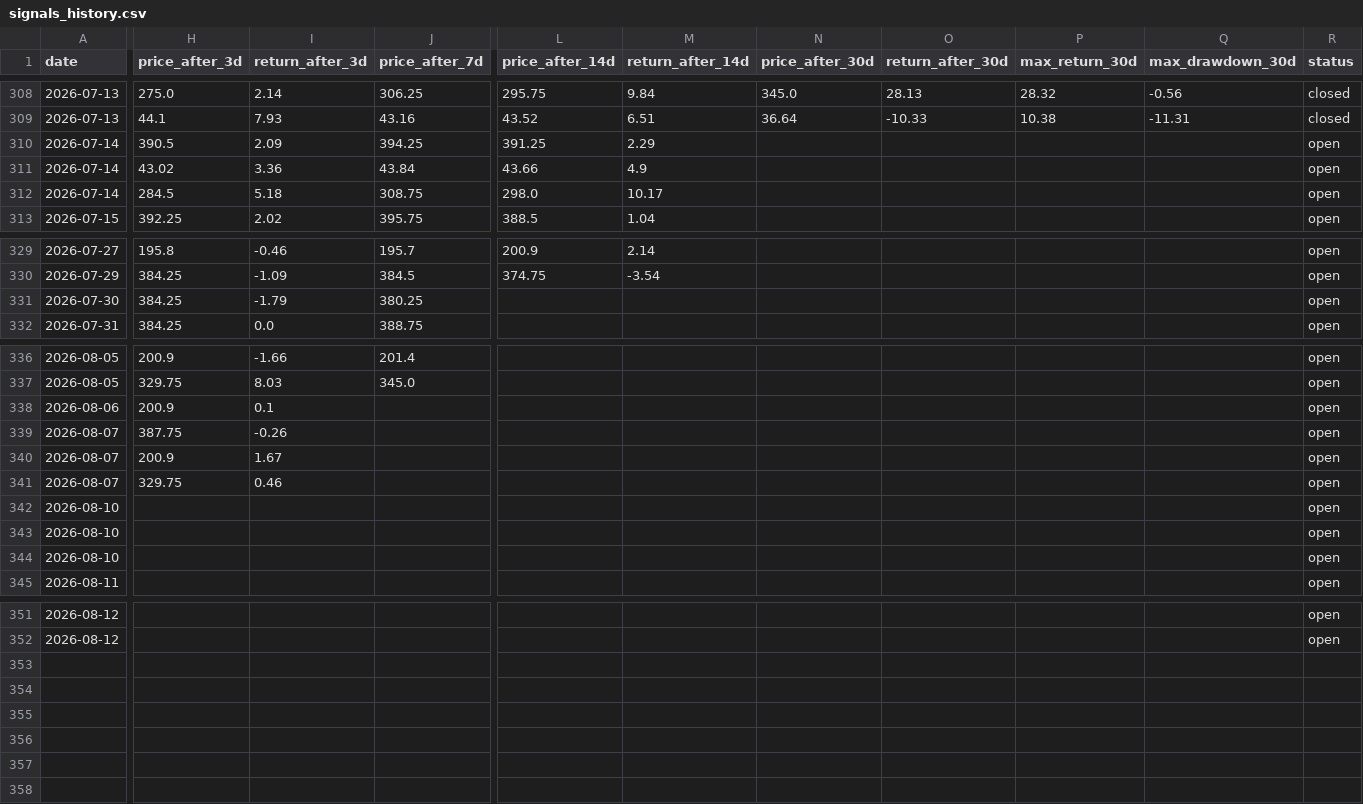
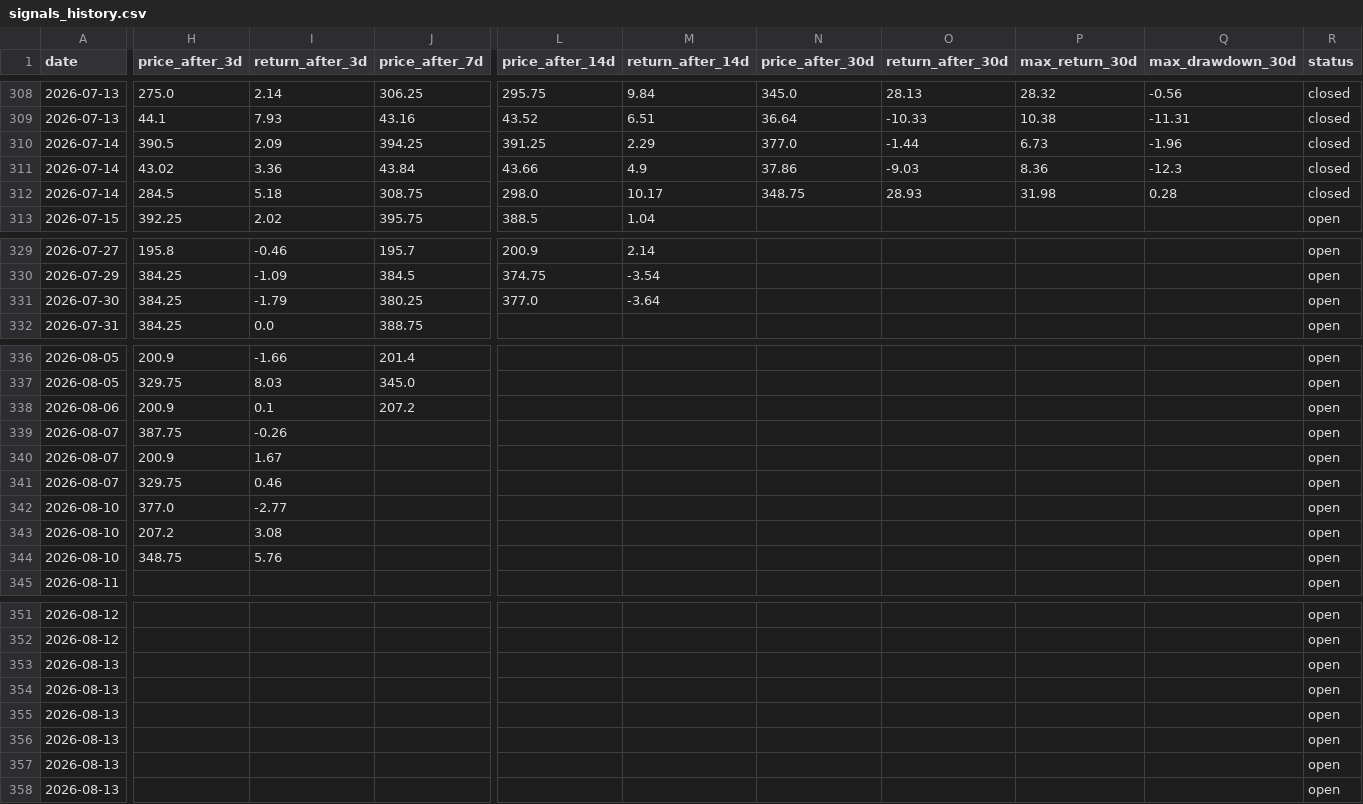
Before and after one commit to semreerol/BistTraderBot, a CSV file: data/signals_history.csv, drawn as a sheet; only a part is shown, gaps mark what is left out; rows hold the shown columns only; the diff covers the shown part only; the diff names each change by its address in the sheet, - before the commit and + after, or states it on an @@ line.

```diff
--- a/data/signals_history.csv
+++ b/data/signals_history.csv
-N310 (price_after_30d): (empty)
+N310 (price_after_30d): 377.0
-O310 (return_after_30d): (empty)
+O310 (return_after_30d): -1.44
-P310 (max_return_30d): (empty)
+P310 (max_return_30d): 6.73
-Q310 (max_drawdown_30d): (empty)
+Q310 (max_drawdown_30d): -1.96
-R310:R312 (status): open
+R310:R312 (status): closed
-N311 (price_after_30d): (empty)
+N311 (price_after_30d): 37.86
-O311 (return_after_30d): (empty)
+O311 (return_after_30d): -9.03
-P311 (max_return_30d): (empty)
+P311 (max_return_30d): 8.36
-Q311 (max_drawdown_30d): (empty)
+Q311 (max_drawdown_30d): -12.3
-N312 (price_after_30d): (empty)
+N312 (price_after_30d): 348.75
-O312 (return_after_30d): (empty)
+O312 (return_after_30d): 28.93
-P312 (max_return_30d): (empty)
+P312 (max_return_30d): 31.98
-Q312 (max_drawdown_30d): (empty)
+Q312 (max_drawdown_30d): 0.28
-L331 (price_after_14d): (empty)
+L331 (price_after_14d): 377.0
-M331 (return_after_14d): (empty)
+M331 (return_after_14d): -3.64
-J338 (price_after_7d): (empty)
+J338 (price_after_7d): 207.2
-H342 (price_after_3d): (empty)
+H342 (price_after_3d): 377.0
-I342 (return_after_3d): (empty)
+I342 (return_after_3d): -2.77
-H343 (price_after_3d): (empty)
+H343 (price_after_3d): 207.2
-I343 (return_after_3d): (empty)
+I343 (return_after_3d): 3.08
-H344 (price_after_3d): (empty)
+H344 (price_after_3d): 348.75
-I344 (return_after_3d): (empty)
+I344 (return_after_3d): 5.76
+row 353: 2026-08-13 |  |  |  |  |  |  |  |  |  | open
+row 354: 2026-08-13 |  |  |  |  |  |  |  |  |  | open
+row 355: 2026-08-13 |  |  |  |  |  |  |  |  |  | open
+row 356: 2026-08-13 |  |  |  |  |  |  |  |  |  | open
+row 357: 2026-08-13 |  |  |  |  |  |  |  |  |  | open
+row 358: 2026-08-13 |  |  |  |  |  |  |  |  |  | open
```
Also changed, not shown: 1 edited cell elsewhere in this file.
